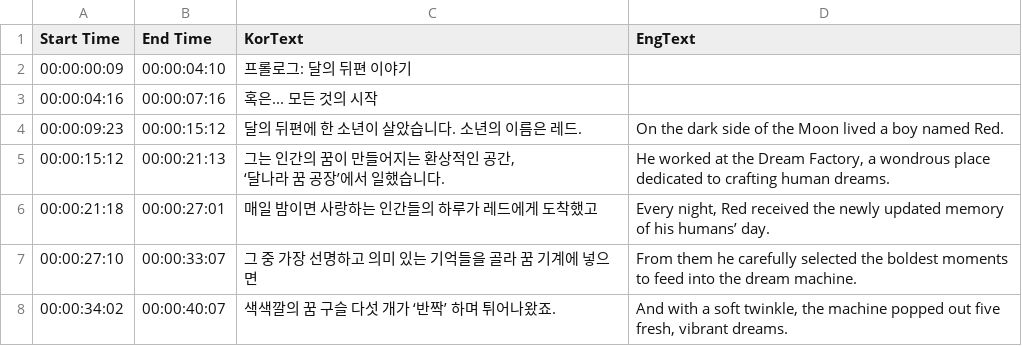
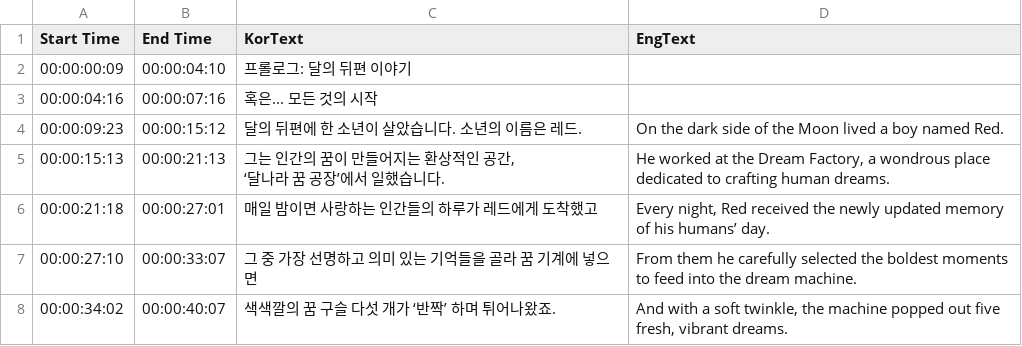
Before and after one commit to MungchiTheBlackThing/The-Black-Thing, a CSV file: Assets/Resources/CSV/main_video_csv/SrcDay100.csv, drawn as a sheet; only a part is shown.

```diff
--- a/Assets/Resources/CSV/main_video_csv/SrcDay100.csv
+++ b/Assets/Resources/CSV/main_video_csv/SrcDay100.csv
@@ -4,4 +4,4 @@
 00:00:09:23,00:00:15:12,달의 뒤편에 한 소년이 살았습니다. 소년의 이름은 레드.,On the dark side of the Moon lived a boy named Red.
-00:00:15:12,00:00:21:13,"그는 인간의 꿈이 만들어지는 환상적인 공간,
-‘달나라 꿈 공장’에서 일했습니다.","He worked at the Dream Factory, a wondrous place dedicated to crafting human dreams. "
+00:00:15:13,00:00:21:13,"그는 인간의 꿈이 만들어지는 환상적인 공간,
+‘달나라 꿈 공장’에서 일했습니다.","He worked at the Dream Factory, a wondrous place dedicated to crafting human dreams. "
 00:00:21:18,00:00:27:01,매일 밤이면 사랑하는 인간들의 하루가 레드에게 도착했고,"Every night, Red received the newly updated memory of his humans’ day. "
```
Also changed, not shown: Assets/Resources/CSV/main_script/main_ch2.csv, 17 other files.
